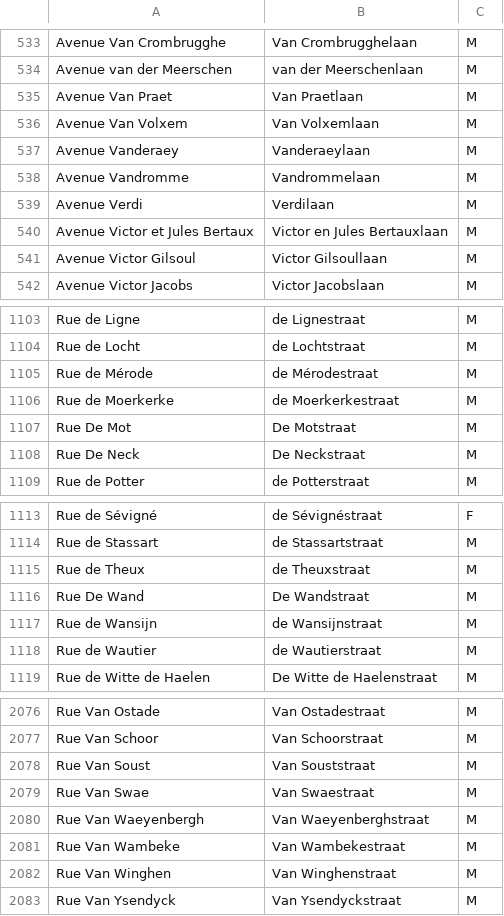
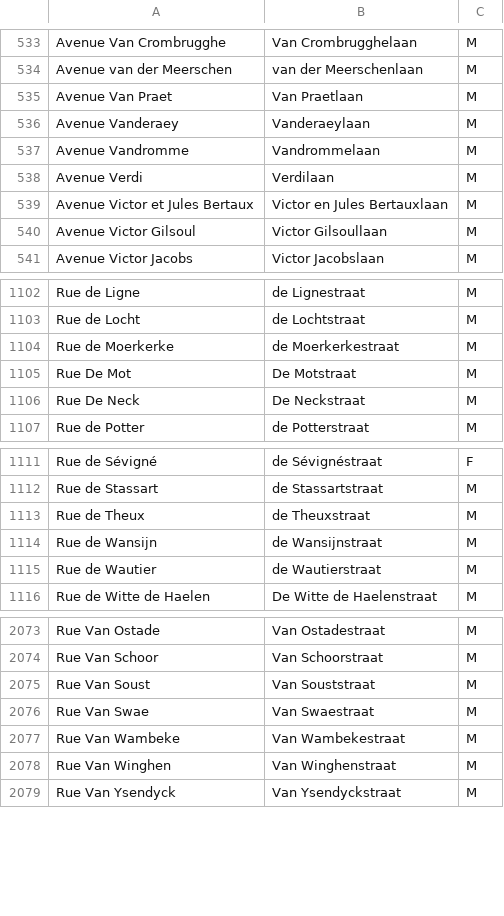
Before and after one commit to EqualStreetNames/equalstreetnames, a CSV file: data/event-2020-02-17/gender.csv, drawn as a sheet; only a part is shown, gaps mark what is left out; the diff names each change by its address in the sheet, - before the commit and + after, or states it on an @@ line.

Commit message:
🗃 Update data

```diff
--- a/data/event-2020-02-17/gender.csv
+++ b/data/event-2020-02-17/gender.csv
-row 536: Avenue Van Volxem | Van Volxemlaan | M
-row 1105: Rue de Mérode | de Mérodestraat | M
-row 1116: Rue De Wand | De Wandstraat | M
-row 2080: Rue Van Waeyenbergh | Van Waeyenberghstraat | M
```
Also changed, not shown: static/gender.csv, 5 other files.
